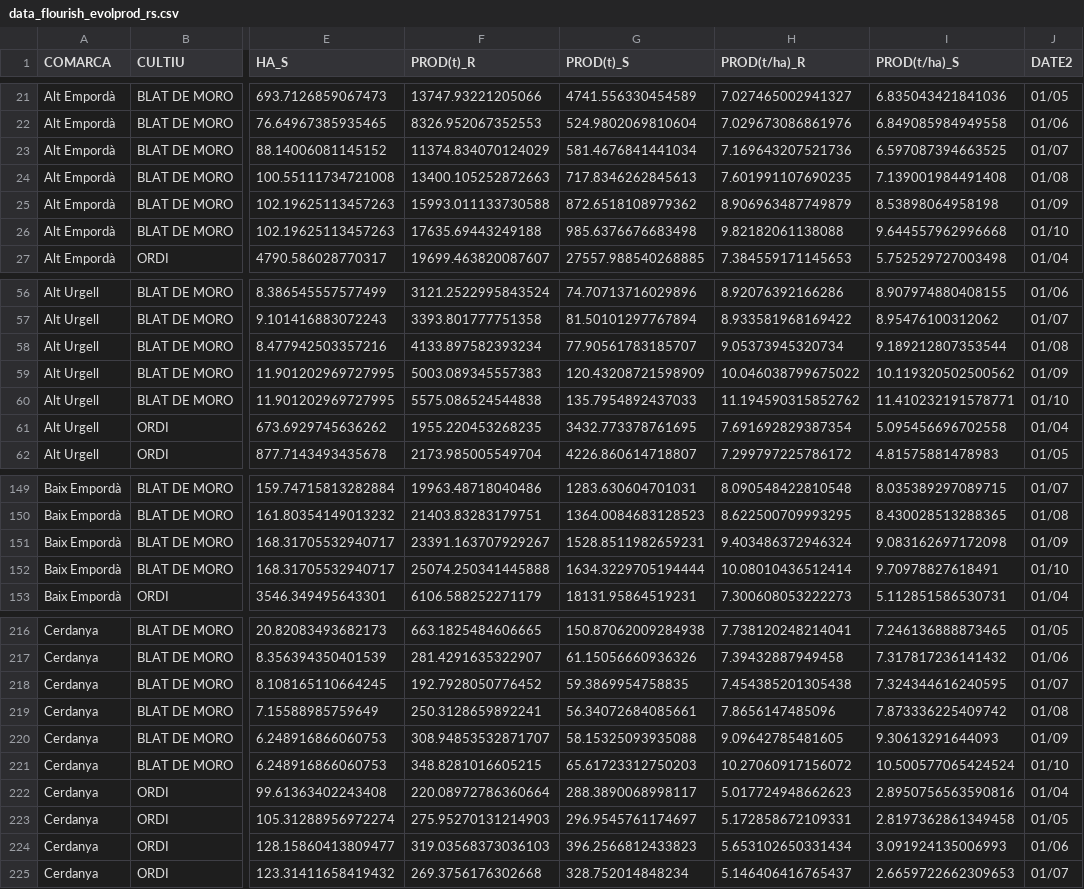
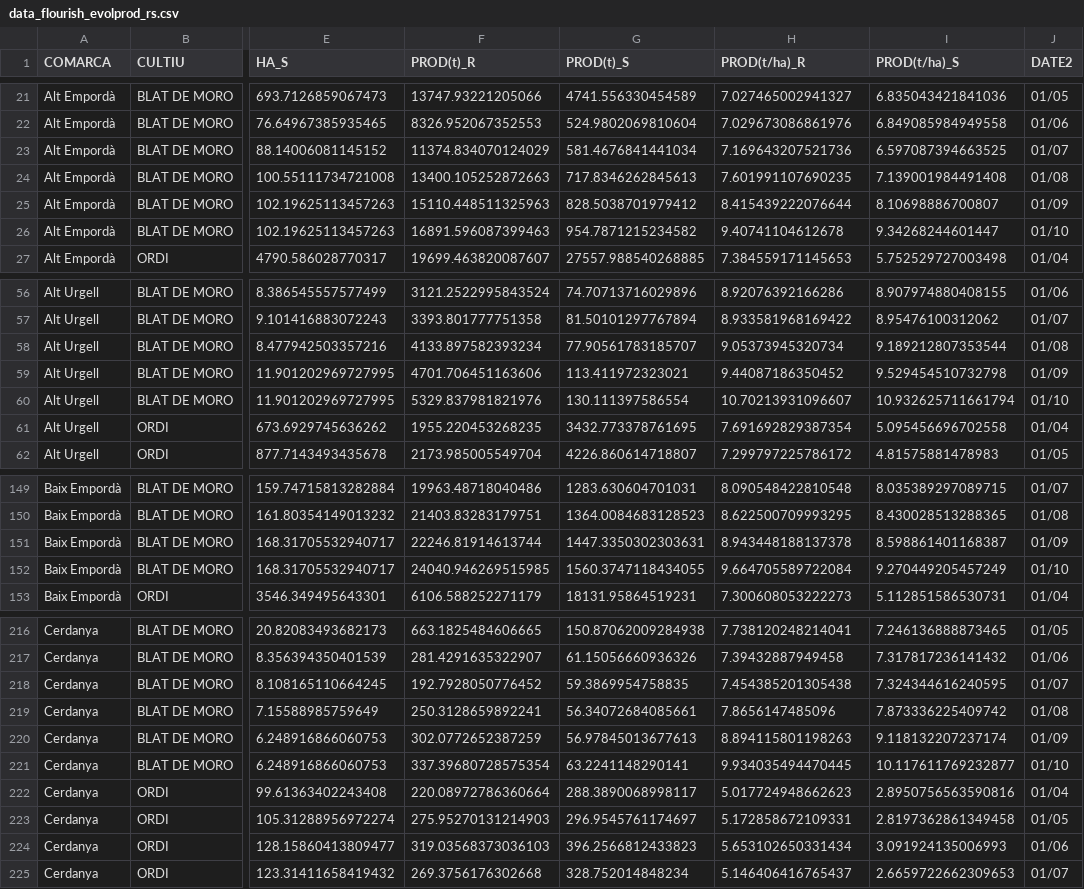
Before and after one commit to magipamies/Produccions, a CSV file: data_flourish_evolprod_rs.csv, drawn as a sheet; only a part is shown, gaps mark what is left out; the diff covers the shown part only; the diff names each change by its address in the sheet, - before the commit and + after, or states it on an @@ line.

```diff
--- a/data_flourish_evolprod_rs.csv
+++ b/data_flourish_evolprod_rs.csv
-F25 (PROD(t)_R): 15993.011133730588
+F25 (PROD(t)_R): 15110.448511325963
-G25 (PROD(t)_S): 872.6518108979362
+G25 (PROD(t)_S): 828.5038701979412
-H25 (PROD(t/ha)_R): 8.906963487749879
+H25 (PROD(t/ha)_R): 8.415439222076644
-I25 (PROD(t/ha)_S): 8.53898064958198
+I25 (PROD(t/ha)_S): 8.10698886700807
-F26 (PROD(t)_R): 17635.69443249188
+F26 (PROD(t)_R): 16891.596087399463
-G26 (PROD(t)_S): 985.6376676683498
+G26 (PROD(t)_S): 954.7871215234582
-H26 (PROD(t/ha)_R): 9.82182061138088
+H26 (PROD(t/ha)_R): 9.40741104612678
-I26 (PROD(t/ha)_S): 9.644557962996668
+I26 (PROD(t/ha)_S): 9.34268244601447
-F59 (PROD(t)_R): 5003.089345557383
+F59 (PROD(t)_R): 4701.706451163606
-G59 (PROD(t)_S): 120.43208721598909
+G59 (PROD(t)_S): 113.411972323021
-H59 (PROD(t/ha)_R): 10.046038799675022
+H59 (PROD(t/ha)_R): 9.44087186350452
-I59 (PROD(t/ha)_S): 10.119320502500562
+I59 (PROD(t/ha)_S): 9.529454510732798
-F60 (PROD(t)_R): 5575.086524544838
+F60 (PROD(t)_R): 5329.837981821976
-G60 (PROD(t)_S): 135.7954892437033
+G60 (PROD(t)_S): 130.111397586554
-H60 (PROD(t/ha)_R): 11.194590315852762
+H60 (PROD(t/ha)_R): 10.70213931096607
-I60 (PROD(t/ha)_S): 11.410232191578771
+I60 (PROD(t/ha)_S): 10.932625711661794
-F151 (PROD(t)_R): 23391.163707929267
+F151 (PROD(t)_R): 22246.81914613744
-G151 (PROD(t)_S): 1528.8511982659231
+G151 (PROD(t)_S): 1447.3350302303631
-H151 (PROD(t/ha)_R): 9.403486372946324
+H151 (PROD(t/ha)_R): 8.943448188137378
-I151 (PROD(t/ha)_S): 9.083162697172098
+I151 (PROD(t/ha)_S): 8.598861401168387
-F152 (PROD(t)_R): 25074.250341445888
+F152 (PROD(t)_R): 24040.946269515985
-G152 (PROD(t)_S): 1634.3229705194444
+G152 (PROD(t)_S): 1560.3747118434055
-H152 (PROD(t/ha)_R): 10.08010436512414
+H152 (PROD(t/ha)_R): 9.664705589722084
-I152 (PROD(t/ha)_S): 9.70978827618491
+I152 (PROD(t/ha)_S): 9.270449205457249
-F220 (PROD(t)_R): 308.94853532871707
+F220 (PROD(t)_R): 302.0772652387259
-G220 (PROD(t)_S): 58.15325093935088
+G220 (PROD(t)_S): 56.97845013677613
-H220 (PROD(t/ha)_R): 9.09642785481605
+H220 (PROD(t/ha)_R): 8.894115801198263
-I220 (PROD(t/ha)_S): 9.30613291644093
+I220 (PROD(t/ha)_S): 9.118132207237174
-F221 (PROD(t)_R): 348.8281016605215
+F221 (PROD(t)_R): 337.39680728575354
-G221 (PROD(t)_S): 65.61723312750203
+G221 (PROD(t)_S): 63.2241148290141
-H221 (PROD(t/ha)_R): 10.27060917156072
+H221 (PROD(t/ha)_R): 9.934035494470445
-I221 (PROD(t/ha)_S): 10.500577065424524
+I221 (PROD(t/ha)_S): 10.117611769232877
```
Also changed, not shown: 136 edited cells elsewhere in this file, data_flourish_histo26_rs.csv, data_flourish_muni_histo26_rs.csv.
